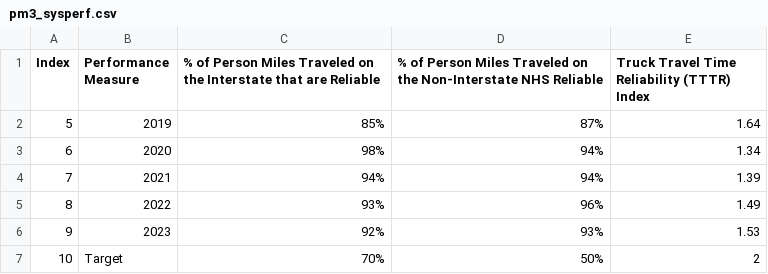
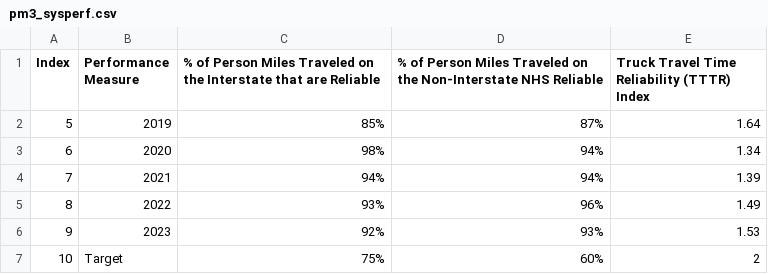
Before and after one commit to NorthFloridaTPO/NFTPO_AnnualMobilityReport2026, a CSV file: data/pm3_sysperf.csv, drawn as a sheet.

```diff
--- a/data/pm3_sysperf.csv
+++ b/data/pm3_sysperf.csv
@@ -6,2 +6,2 @@
 9,2023,92%,93%,1.53
-10,Target,70%,50%,2
+10,Target,75%,60%,2
```
Also changed, not shown: data/pmt.csv, data/population.csv, 5 other files.
